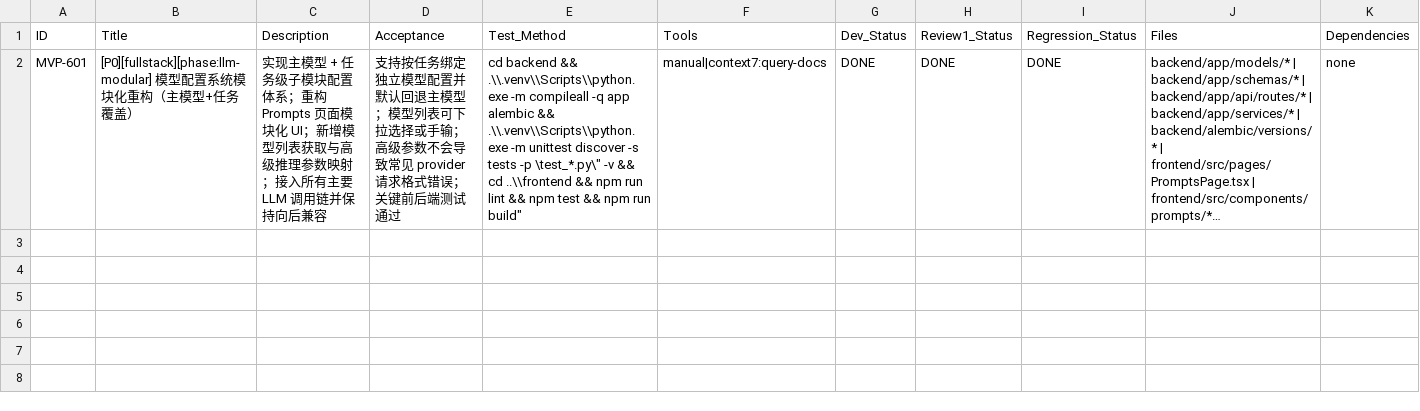
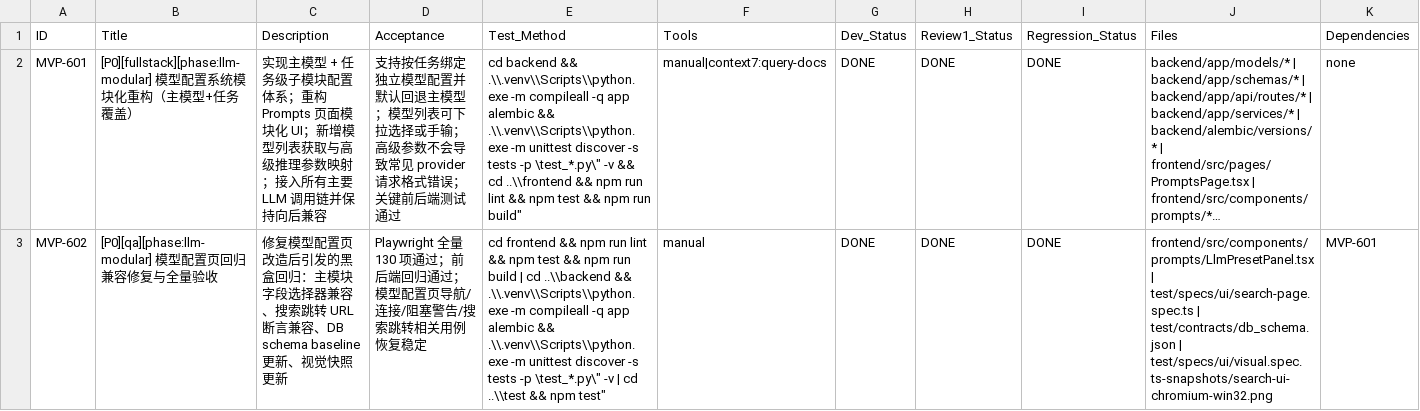
Before and after one commit to inliver233/Ai-Novel-Demo, a CSV file: issues/2026-03-04_20-44-37-llm-modular-api-config-overhaul.csv, drawn as a sheet; only a part is shown; long unchanged cells end in …; rows hold the shown columns only; the diff names each change by its address in the sheet, - before the commit and + after, or states it on an @@ line.

Commit message:
[MVP-602] [P0][qa][phase:llm-modular] 模型配置页回归兼容修复与全量验收

```diff
--- a/issues/2026-03-04_20-44-37-llm-modular-api-config-overhaul.csv
+++ b/issues/2026-03-04_20-44-37-llm-modular-api-config-overhaul.csv
+row 3: MVP-602 | [P0][qa][phase:llm-modular] 模型配置页回归兼容修复与全量验收 | 修复模型配置页改造后引发的黑盒回归：主模块字段选择器兼容、搜索跳转 URL 断言兼容、DB schema baseline 更新、视觉快照更新 | Playwright 全量 130 项通过；前后端回归通过；模型配置页导航/连接/阻塞警告/搜索跳转相关用例恢复稳定 | cd frontend && npm run lint && npm test && npm run build | cd ..\\backend && .\\.venv\\Scripts\\python.exe -m compileall -q app alembic && .\\.venv\\Scripts\\python.exe -m unittest discover -s tests -p \test_*.py\" -v | cd ..\\test && npm test" | manual | DONE | DONE | DONE | frontend/src/components/prompts/LlmPresetPanel.tsx | test/specs/ui/search-page.spec.ts | test/contracts/db_schema.json | test/specs/ui/visual.spec.ts-snapshots/search-ui-chromium-win32.png | MVP-601
```
Also changed, not shown: 4 other files.
